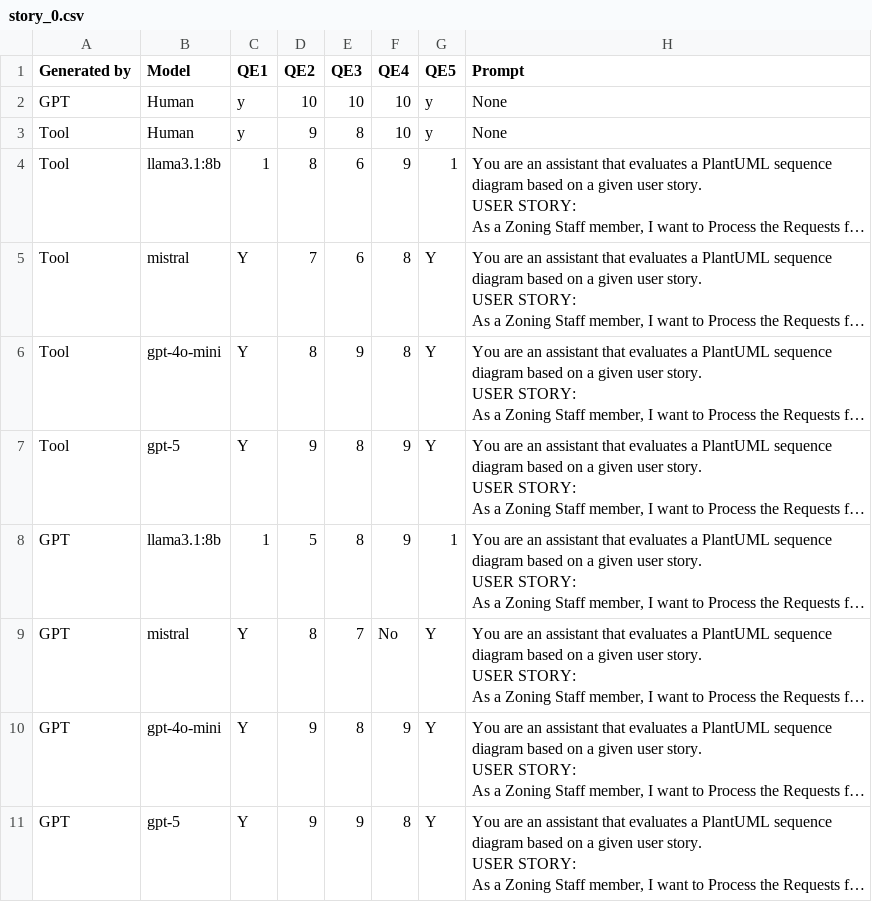
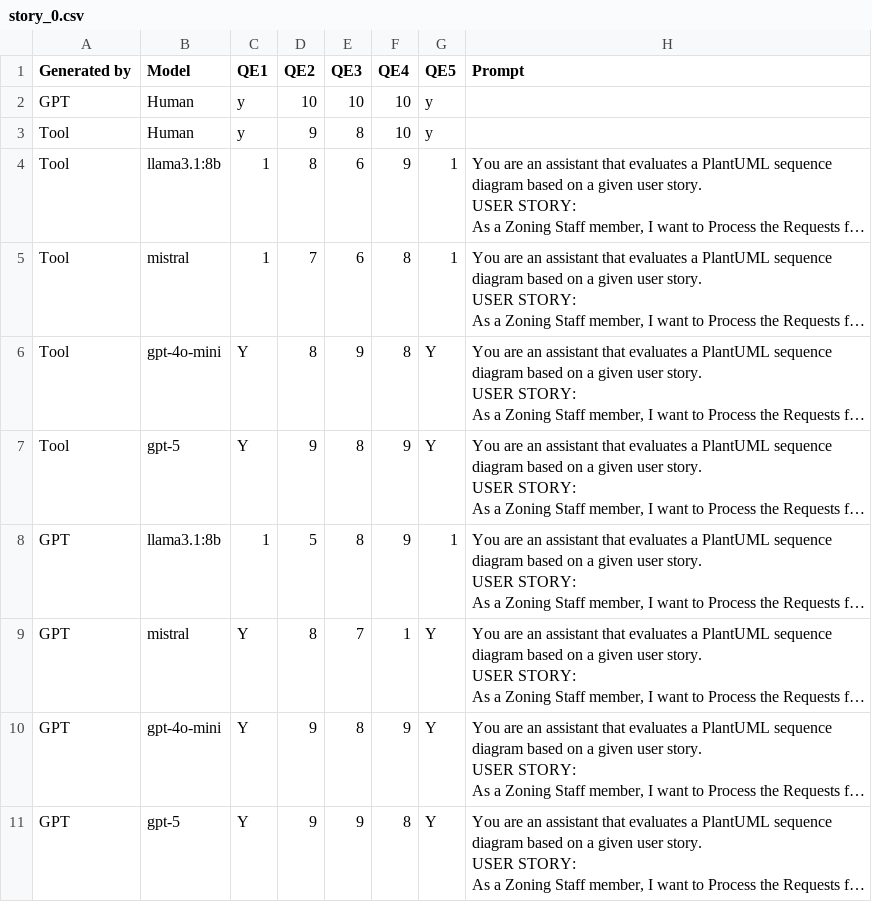
Before and after one commit to wbfenijo/Bakalarka, a CSV file: evaluation_outputs/story_0.csv, drawn as a sheet; long unchanged cells end in …; the diff names each change by its address in the sheet, - before the commit and + after, or states it on an @@ line.

```diff
--- a/evaluation_outputs/story_0.csv
+++ b/evaluation_outputs/story_0.csv
-H2:H3 (Prompt): None
+H2:H3 (Prompt): (empty)
-C5 (QE1): Y
+C5 (QE1): 1
-G5 (QE5): Y
+G5 (QE5): 1
-F9 (QE4): No
+F9 (QE4): 1
```
Also changed, not shown: evaluation_outputs/story_10.csv, evaluation_outputs/story_11.csv, 3 other files.
